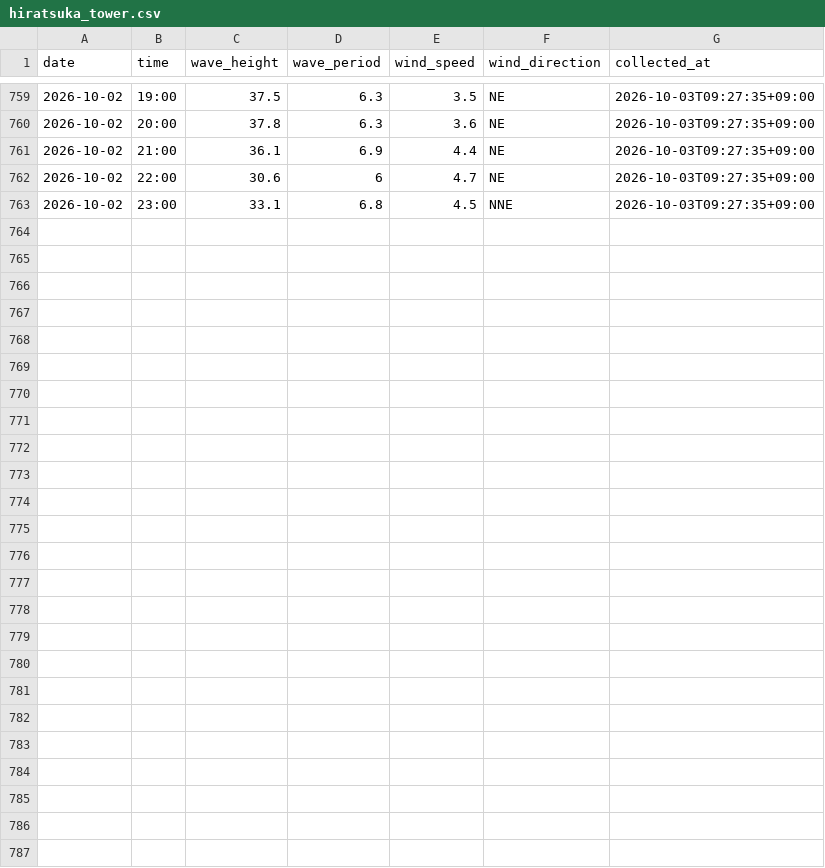
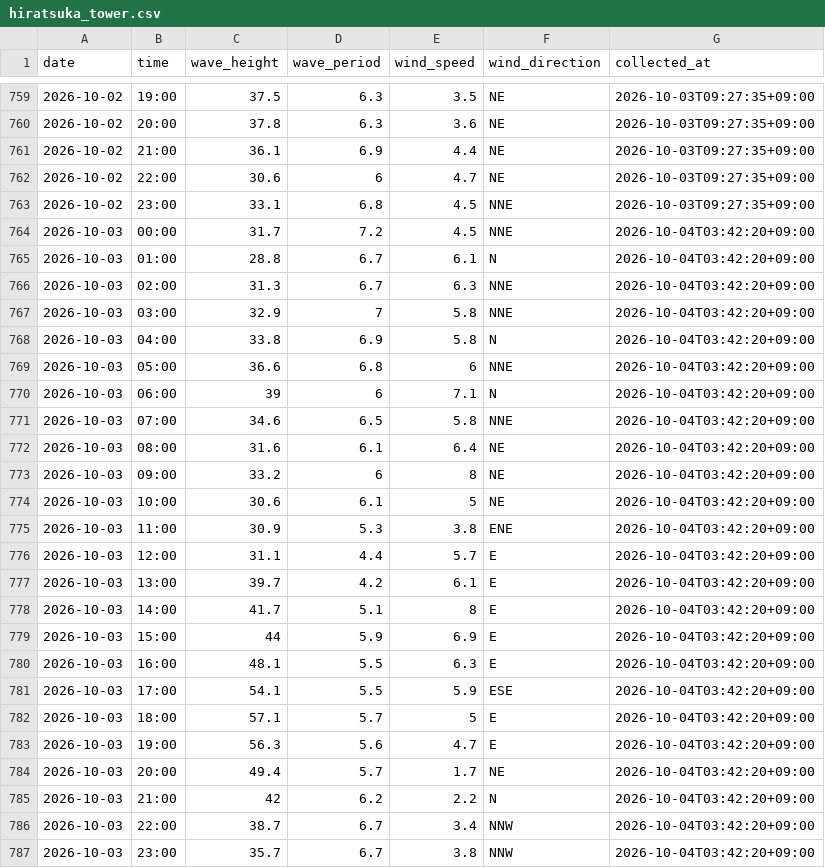
Before and after one commit to Togawa55/hiratsuka-tower-data, a CSV file: data/hiratsuka_tower.csv, drawn as a sheet; only a part is shown, gaps mark what is left out.

```diff
--- a/data/hiratsuka_tower.csv
+++ b/data/hiratsuka_tower.csv
@@ -763 +763,25 @@
 2026-10-02,23:00,33.1,6.8,4.5,NNE,2026-10-03T09:27:35+09:00
+2026-10-03,00:00,31.7,7.2,4.5,NNE,2026-10-04T03:42:20+09:00
+2026-10-03,01:00,28.8,6.7,6.1,N,2026-10-04T03:42:20+09:00
+2026-10-03,02:00,31.3,6.7,6.3,NNE,2026-10-04T03:42:20+09:00
+2026-10-03,03:00,32.9,7,5.8,NNE,2026-10-04T03:42:20+09:00
+2026-10-03,04:00,33.8,6.9,5.8,N,2026-10-04T03:42:20+09:00
+2026-10-03,05:00,36.6,6.8,6,NNE,2026-10-04T03:42:20+09:00
+2026-10-03,06:00,39,6,7.1,N,2026-10-04T03:42:20+09:00
+2026-10-03,07:00,34.6,6.5,5.8,NNE,2026-10-04T03:42:20+09:00
+2026-10-03,08:00,31.6,6.1,6.4,NE,2026-10-04T03:42:20+09:00
+2026-10-03,09:00,33.2,6,8,NE,2026-10-04T03:42:20+09:00
+2026-10-03,10:00,30.6,6.1,5,NE,2026-10-04T03:42:20+09:00
+2026-10-03,11:00,30.9,5.3,3.8,ENE,2026-10-04T03:42:20+09:00
+2026-10-03,12:00,31.1,4.4,5.7,E,2026-10-04T03:42:20+09:00
+2026-10-03,13:00,39.7,4.2,6.1,E,2026-10-04T03:42:20+09:00
+2026-10-03,14:00,41.7,5.1,8,E,2026-10-04T03:42:20+09:00
+2026-10-03,15:00,44,5.9,6.9,E,2026-10-04T03:42:20+09:00
+2026-10-03,16:00,48.1,5.5,6.3,E,2026-10-04T03:42:20+09:00
+2026-10-03,17:00,54.1,5.5,5.9,ESE,2026-10-04T03:42:20+09:00
+2026-10-03,18:00,57.1,5.7,5,E,2026-10-04T03:42:20+09:00
+2026-10-03,19:00,56.3,5.6,4.7,E,2026-10-04T03:42:20+09:00
+2026-10-03,20:00,49.4,5.7,1.7,NE,2026-10-04T03:42:20+09:00
+2026-10-03,21:00,42,6.2,2.2,N,2026-10-04T03:42:20+09:00
+2026-10-03,22:00,38.7,6.7,3.4,NNW,2026-10-04T03:42:20+09:00
+2026-10-03,23:00,35.7,6.7,3.8,NNW,2026-10-04T03:42:20+09:00
```
Also changed, not shown: 2 other files.
